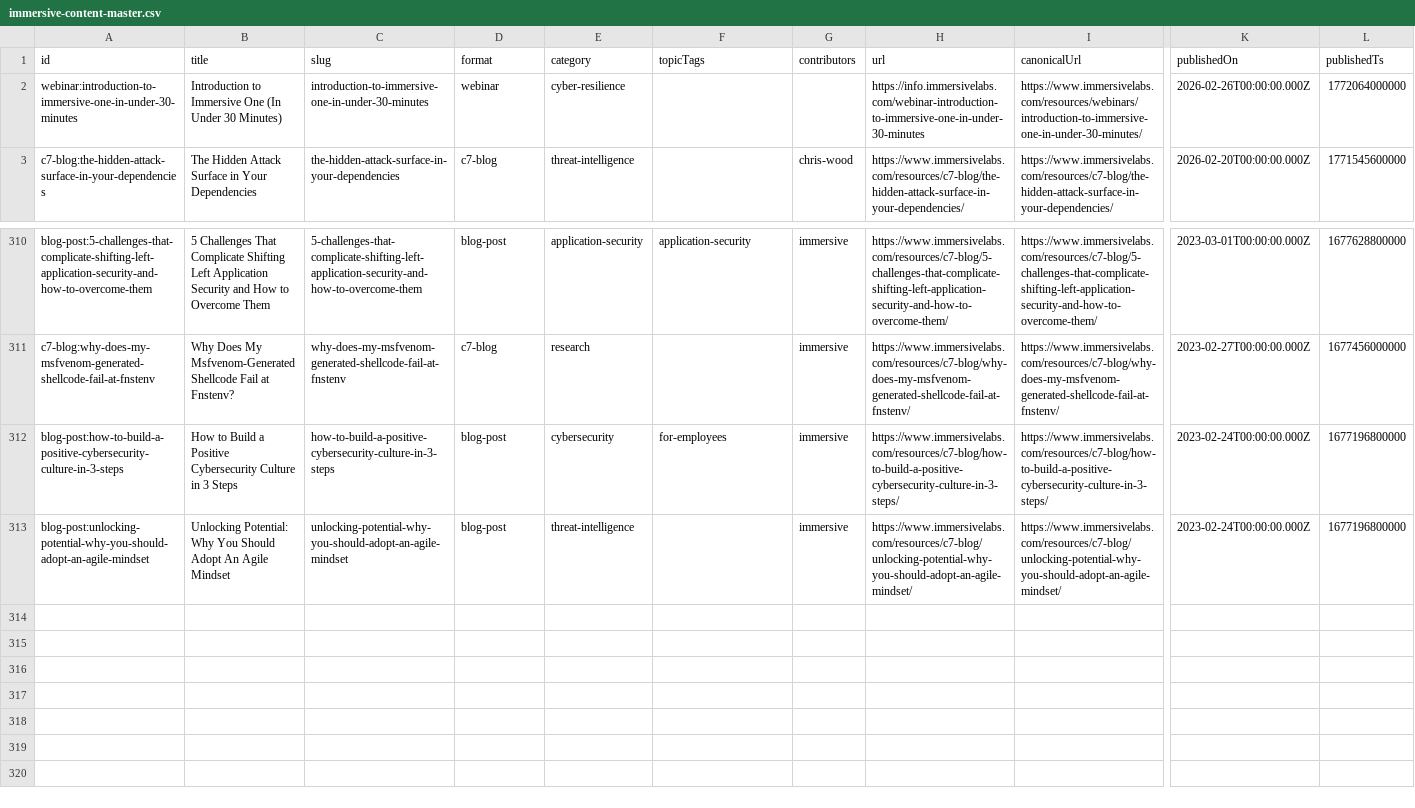
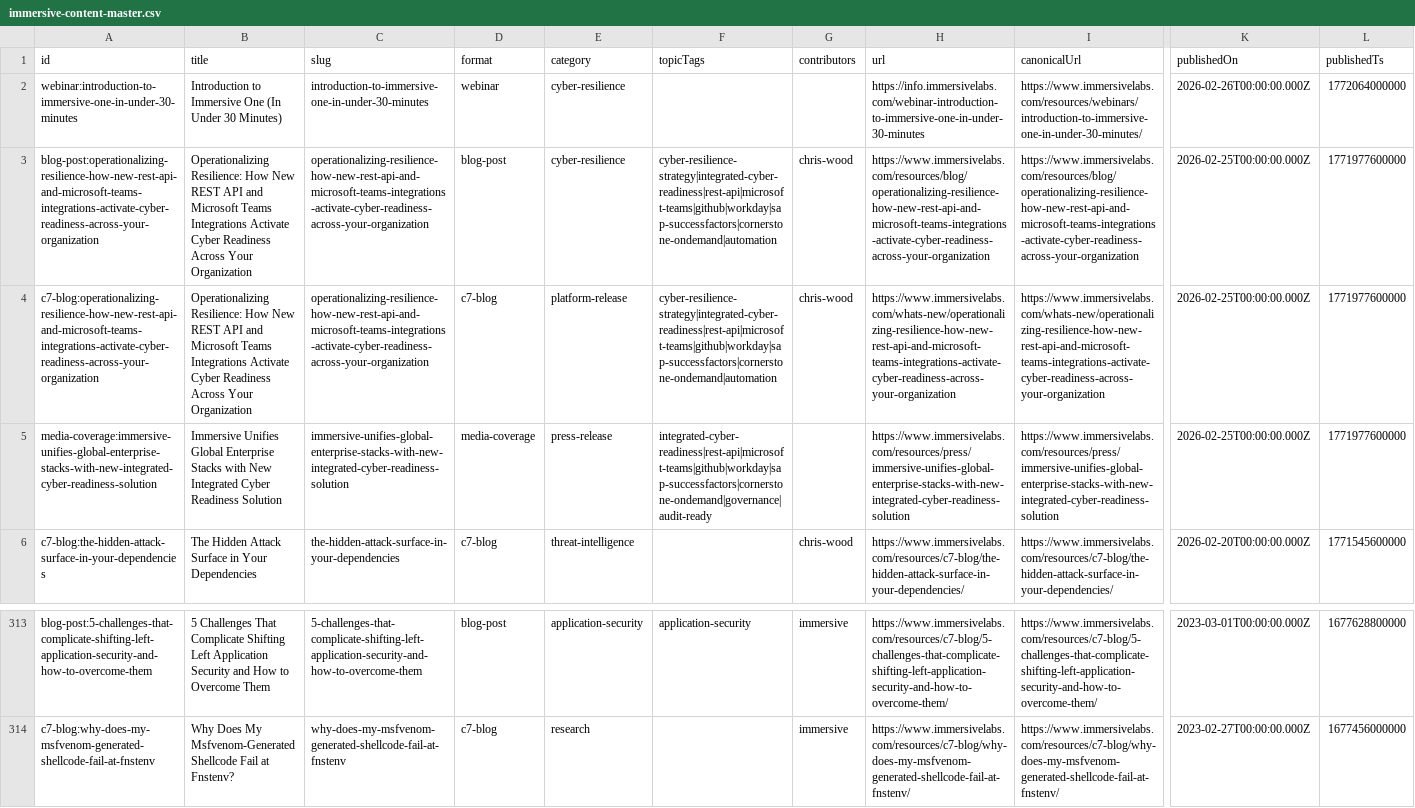
Before and after one commit to willbloor/ciso-configurator, a CSV file: assets/data/immersive-content-master.csv, drawn as a sheet; only a part is shown, gaps mark what is left out; removed rows and columns are numbered as before the commit, all else as after; rows hold the shown columns only; the diff names each change by its address in the sheet, - before the commit and + after, or states it on an @@ line.

Commit message:
Release gate: reconcile docs, harden checks, and sync content parity

```diff
--- a/assets/data/immersive-content-master.csv
+++ b/assets/data/immersive-content-master.csv
+row 3: blog-post:operationalizing-resilience-how-new-rest-api-and-microsoft-teams-integrations-activate-cyber-readiness-across-your-organization | Operationalizing Resilience: How New REST API and Microsoft Teams Integrations Activate Cyber Readiness Across Your Organization | operationalizing-resilience-how-new-rest-api-and-microsoft-teams-integrations-activate-cyber-readiness-across-your-organization | blog-post | cyber-resilience | cyber-resilience-strategy|integrated-cyber-readiness|rest-api|microsoft-teams|github|workday|sap-successfactors|cornerstone-ondemand|automation | chris-wood | https://www.immersivelabs.com/resources/blog/operationalizing-resilience-how-new-rest-api-and-microsoft-teams-integrations-activate-cyber-readiness-across-your-organization | https://www.immersivelabs.com/resources/blog/operationalizing-resilience-how-new-rest-api-and-microsoft-teams-integrations-activate-cyber-readiness-across-your-organization | 2026-02-25T00:00:00.000Z | 1771977600000
+row 4: c7-blog:operationalizing-resilience-how-new-rest-api-and-microsoft-teams-integrations-activate-cyber-readiness-across-your-organization | Operationalizing Resilience: How New REST API and Microsoft Teams Integrations Activate Cyber Readiness Across Your Organization | operationalizing-resilience-how-new-rest-api-and-microsoft-teams-integrations-activate-cyber-readiness-across-your-organization | c7-blog | platform-release | cyber-resilience-strategy|integrated-cyber-readiness|rest-api|microsoft-teams|github|workday|sap-successfactors|cornerstone-ondemand|automation | chris-wood | https://www.immersivelabs.com/whats-new/operationalizing-resilience-how-new-rest-api-and-microsoft-teams-integrations-activate-cyber-readiness-across-your-organization | https://www.immersivelabs.com/whats-new/operationalizing-resilience-how-new-rest-api-and-microsoft-teams-integrations-activate-cyber-readiness-across-your-organization | 2026-02-25T00:00:00.000Z | 1771977600000
+row 5: media-coverage:immersive-unifies-global-enterprise-stacks-with-new-integrated-cyber-readiness-solution | Immersive Unifies Global Enterprise Stacks with New Integrated Cyber Readiness Solution | immersive-unifies-global-enterprise-stacks-with-new-integrated-cyber-readiness-solution | media-coverage | press-release | integrated-cyber-readiness|rest-api|microsoft-teams|github|workday|sap-successfactors|cornerstone-ondemand|governance|audit-ready |  | https://www.immersivelabs.com/resources/press/immersive-unifies-global-enterprise-stacks-with-new-integrated-cyber-readiness-solution | https://www.immersivelabs.com/resources/press/immersive-unifies-global-enterprise-stacks-with-new-integrated-cyber-readiness-solution | 2026-02-25T00:00:00.000Z | 1771977600000
-row 312: blog-post:how-to-build-a-positive-cybersecurity-culture-in-3-steps | How to Build a Positive Cybersecurity Culture in 3 Steps | how-to-build-a-positive-cybersecurity-culture-in-3-steps | blog-post | cybersecurity | for-employees | immersive | https://www.immersivelabs.com/resources/c7-blog/how-to-build-a-positive-cybersecurity-culture-in-3-steps/ | https://www.immersivelabs.com/resources/c7-blog/how-to-build-a-positive-cybersecurity-culture-in-3-steps/ | 2023-02-24T00:00:00.000Z | 1677196800000
-row 313: blog-post:unlocking-potential-why-you-should-adopt-an-agile-mindset | Unlocking Potential: Why You Should Adopt An Agile Mindset | unlocking-potential-why-you-should-adopt-an-agile-mindset | blog-post | threat-intelligence |  | immersive | https://www.immersivelabs.com/resources/c7-blog/unlocking-potential-why-you-should-adopt-an-agile-mindset/ | https://www.immersivelabs.com/resources/c7-blog/unlocking-potential-why-you-should-adopt-an-agile-mindset/ | 2023-02-24T00:00:00.000Z | 1677196800000
```
Also changed, not shown: assets/data/official-blog-rss-curated.csv, assets/data/question-bank.v1.csv, 10 other files.
